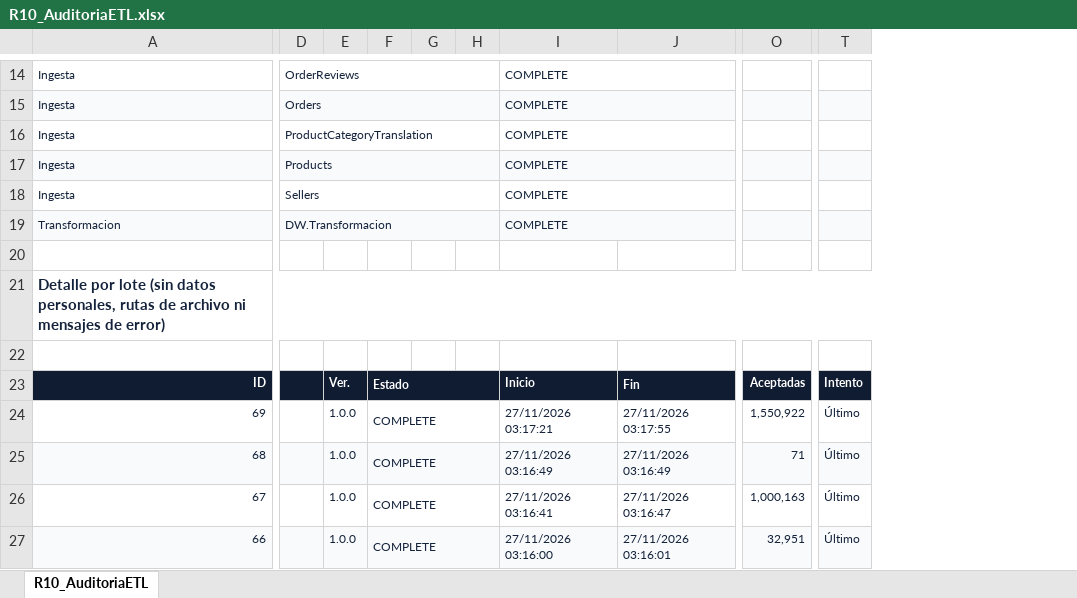
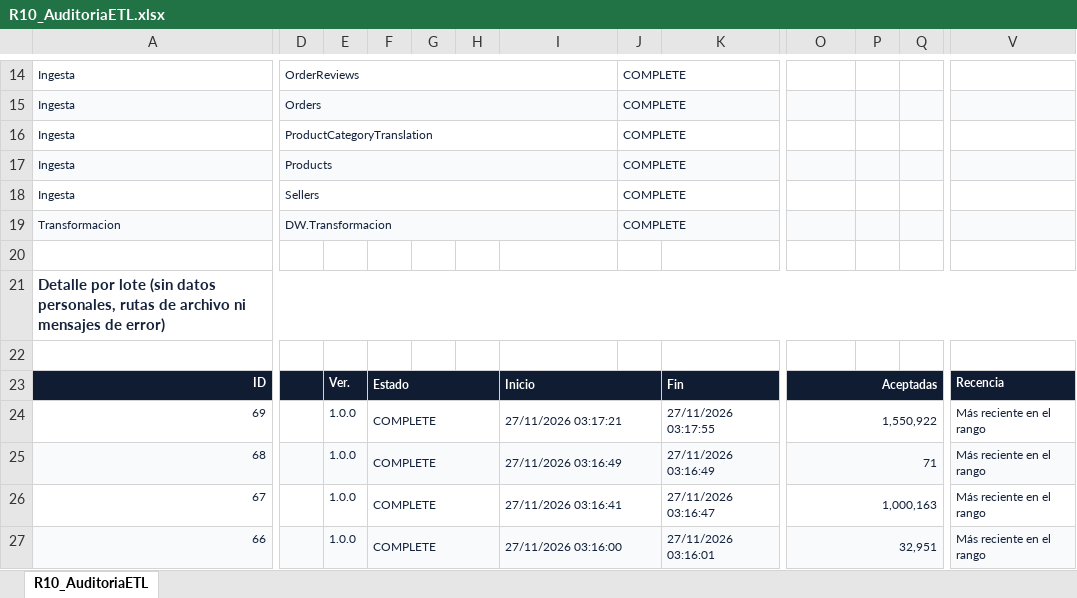
Before and after one commit to mrcastilla8/Proyecto-BI, an Excel workbook: docs/nivel-2/evidencias/castilla/exportaciones/R10_AuditoriaETL.xlsx, sheet R10_AuditoriaETL, drawn as a sheet; only a part is shown, gaps mark what is left out; values as stored, in another font and other column widths than the file's, no borders; removed rows and columns are numbered as before the commit, all else as after; the diff covers the shown part only; the diff names each change by its address in the sheet, - before the commit and + after, or states it on an @@ line.

Commit message:
Corregir semántica de recencia en R10 y actualizar evidencias finales

```diff
--- a/docs/nivel-2/evidencias/castilla/exportaciones/R10_AuditoriaETL.xlsx (sheet R10_AuditoriaETL)
+++ b/docs/nivel-2/evidencias/castilla/exportaciones/R10_AuditoriaETL.xlsx (sheet R10_AuditoriaETL)
+column J, rows 14-19: all COMPLETE
+column P, empty
+column Q, empty
-column T, rows 23-27: Intento | Último | Último | Último | Último
+column V, rows 23-27: Recencia | Más reciente en el rango | Más reciente en el rango | Más reciente en el rango | Más reciente en el rango
-D14:H14 merged
+D14:I14 merged
-I14:I19: COMPLETE
+I14:I19: (empty)
-I14:J14 merged
-D15:H15 merged
+D15:I15 merged
-I15 fill: #F8FAFC
+I15 fill: none
-I15:J15 merged
-D16:H16 merged
+D16:I16 merged
-I16:J16 merged
-D17:H17 merged
+D17:I17 merged
-I17 fill: #F8FAFC
+I17 fill: none
-I17:J17 merged
-D18:H18 merged
+D18:I18 merged
-I18:J18 merged
-D19:H19 merged
+D19:I19 merged
-I19 fill: #F8FAFC
+I19 fill: none
-I19:J19 merged
+I23:J23 merged
+O23:Q23 merged
+I24:J24 merged
+O24:Q24 merged
+I25:J25 merged
+O25:Q25 merged
+I26:J26 merged
+O26:Q26 merged
+I27:J27 merged
+O27:Q27 merged
```
Also changed, not shown: 1 removed column, 6 edited cells, cell formats and merged cells elsewhere in this sheet, 5 other files.
